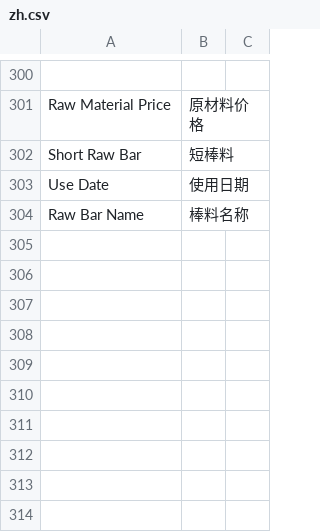
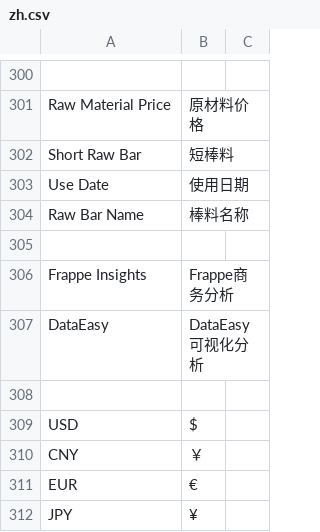
Before and after one commit to coldenmaster/bbl_app, a CSV file: bbl_app/translations/zh.csv, drawn as a sheet; only a part is shown, gaps mark what is left out; the diff names each change by its address in the sheet, - before the commit and + after, or states it on an @@ line.

```diff
--- a/bbl_app/translations/zh.csv
+++ b/bbl_app/translations/zh.csv
+row 305: (empty)
+row 306: Frappe Insights | Frappe商务分析
+row 307: DataEasy | DataEasy可视化分析
+row 308: (empty)
+row 309: USD | $
+row 310: CNY | ￥
+row 311: EUR | €
+row 312: JPY | ¥
```
Also changed, not shown: 39 other files.
